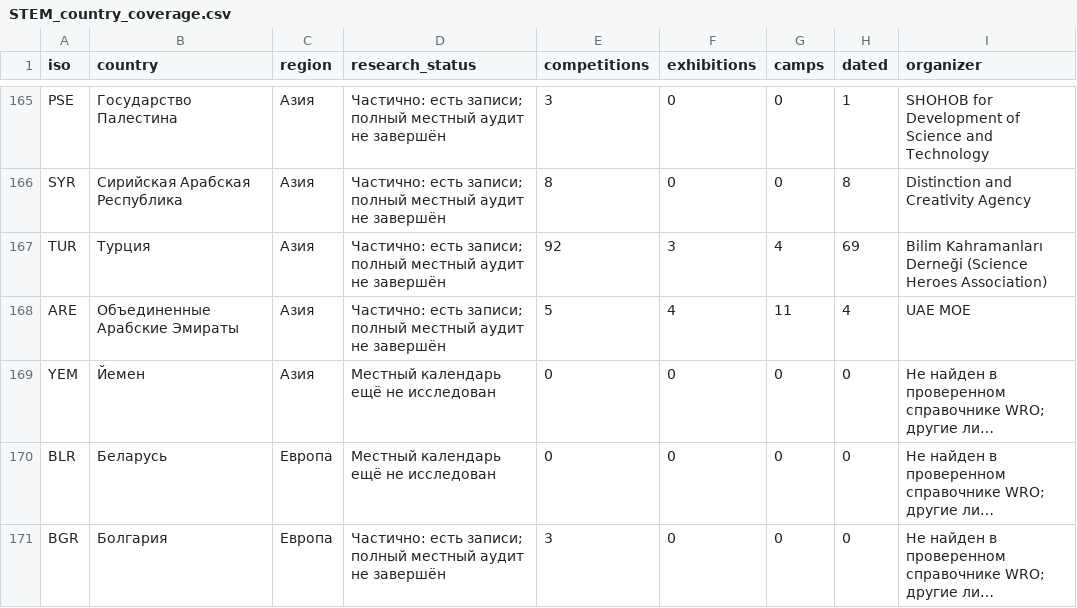
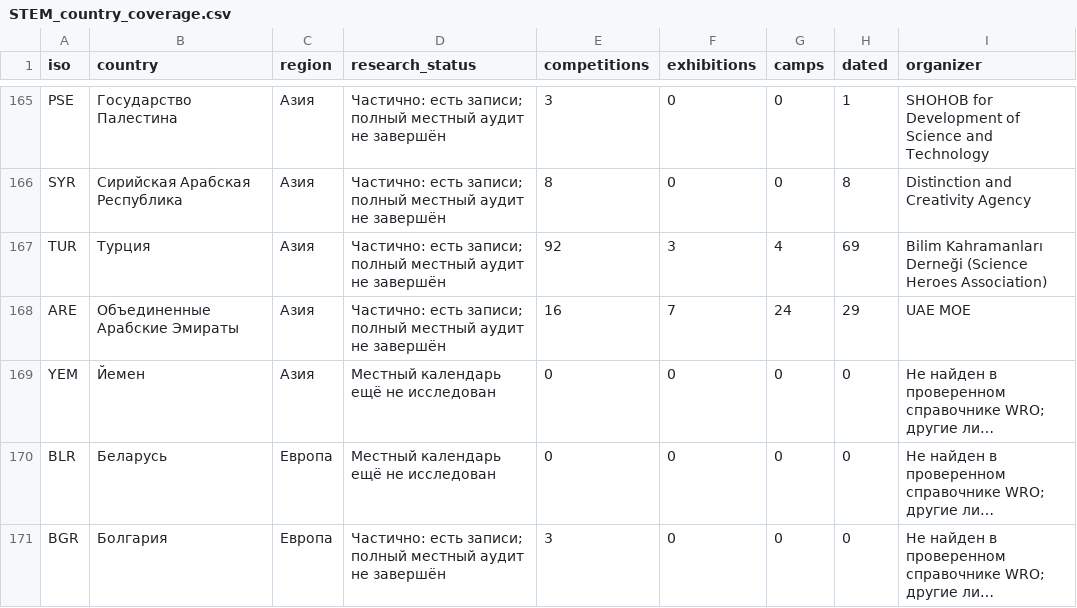
Before and after one commit to Paldd/stem-family-atlas, a CSV file: dist/downloads/STEM_country_coverage.csv, drawn as a sheet; only a part is shown, gaps mark what is left out; long unchanged cells end in …; the diff names each change by its address in the sheet, - before the commit and + after, or states it on an @@ line.

```diff
--- a/dist/downloads/STEM_country_coverage.csv
+++ b/dist/downloads/STEM_country_coverage.csv
-E168 (competitions): 5
+E168 (competitions): 16
-F168 (exhibitions): 4
+F168 (exhibitions): 7
-G168 (camps): 11
+G168 (camps): 24
-H168 (dated): 4
+H168 (dated): 29
```
Also changed, not shown: dist/es/downloads/STEM_country_coverage.csv, 55 other files.
